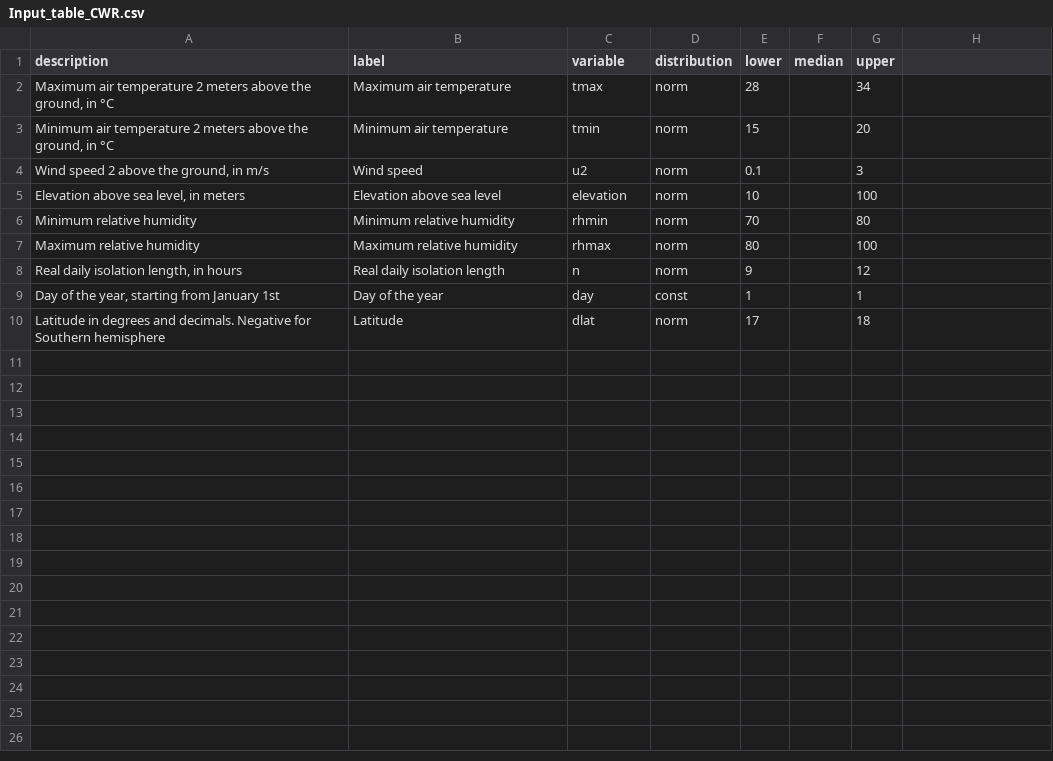
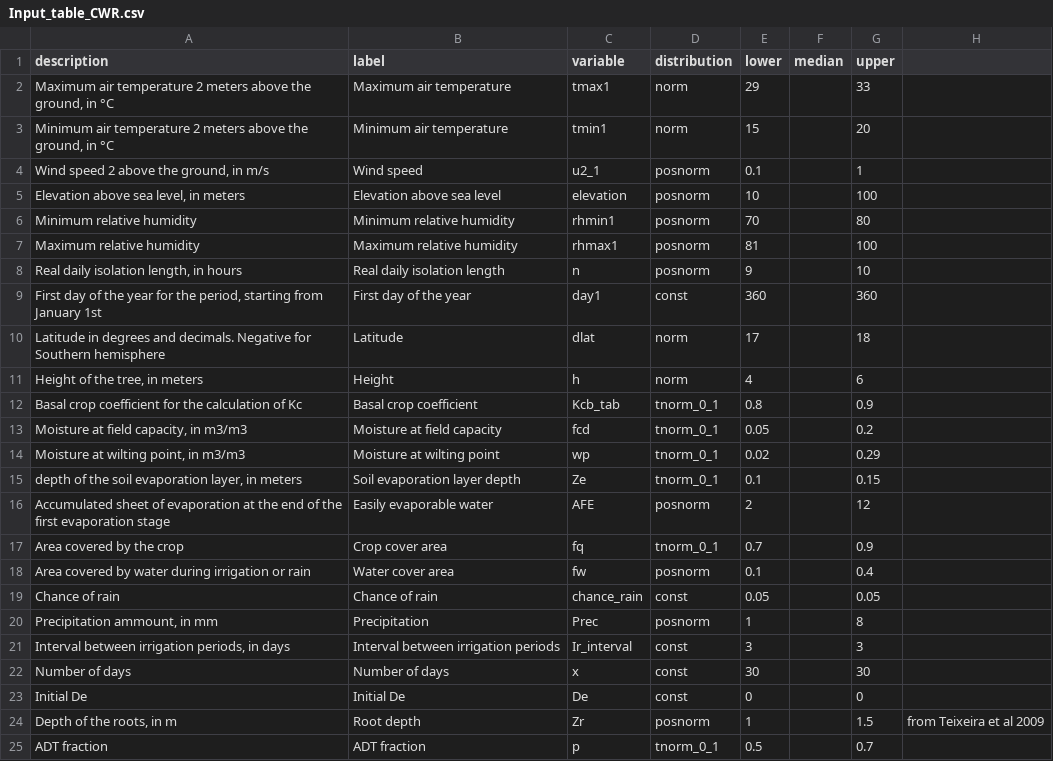
Before and after one commit to Alejandro-M-M/Mango_irrigation_DA, a CSV file: Input_table_CWR.csv, drawn as a sheet; removed rows and columns are numbered as before the commit, all else as after; the diff names each change by its address in the sheet, - before the commit and + after, or states it on an @@ line.

```diff
--- a/Input_table_CWR.csv
+++ b/Input_table_CWR.csv
-C2 (variable): tmax
+C2 (variable): tmax1
-E2 (lower): 28
+E2 (lower): 29
-G2 (upper): 34
+G2 (upper): 33
-C3 (variable): tmin
+C3 (variable): tmin1
-C4 (variable): u2
+C4 (variable): u2_1
-D4:D8 (distribution): norm
+D4:D8 (distribution): posnorm
-G4 (upper): 3
+G4 (upper): 1
-C6 (variable): rhmin
+C6 (variable): rhmin1
-C7 (variable): rhmax
+C7 (variable): rhmax1
-E7 (lower): 80
+E7 (lower): 81
-G8 (upper): 12
+G8 (upper): 10
-row 9: Day of the year, starting from January 1st | Day of the year | day | const | 1 |  | 1
+row 9: First day of the year for the period, starting from January 1st | First day of the year | day1 | const | 360 |  | 360
+row 11: Height of the tree, in meters | Height | h | norm | 4 |  | 6
+row 12: Basal crop coefficient for the calculation of Kc | Basal crop coefficient | Kcb_tab | tnorm_0_1 | 0.8 |  | 0.9
+row 13: Moisture at field capacity, in m3/m3 | Moisture at field capacity | fcd | tnorm_0_1 | 0.05 |  | 0.2
+row 14: Moisture at wilting point, in m3/m3 | Moisture at wilting point | wp | tnorm_0_1 | 0.02 |  | 0.29
+row 15: depth of the soil evaporation layer, in meters | Soil evaporation layer depth | Ze | tnorm_0_1 | 0.1 |  | 0.15
+row 16: Accumulated sheet of evaporation at the end of the first evaporation stage | Easily evaporable water | AFE | posnorm | 2 |  | 12
+row 17: Area covered by the crop | Crop cover area | fq | tnorm_0_1 | 0.7 |  | 0.9
+row 18: Area covered by water during irrigation or rain | Water cover area | fw | posnorm | 0.1 |  | 0.4
+row 19: Chance of rain | Chance of rain | chance_rain | const | 0.05 |  | 0.05
+row 20: Precipitation ammount, in mm | Precipitation | Prec | posnorm | 1 |  | 8
+row 21: Interval between irrigation periods, in days | Interval between irrigation periods | Ir_interval | const | 3 |  | 3
+row 22: Number of days | Number of days | x | const | 30 |  | 30
+row 23: Initial De | Initial De | De | const | 0 |  | 0
+row 24: Depth of the roots, in m | Root depth | Zr | posnorm | 1 |  | 1.5 | from Teixeira et al 2009
+row 25: ADT fraction | ADT fraction | p | tnorm_0_1 | 0.5 |  | 0.7
```
Also changed, not shown: 2 other files.
